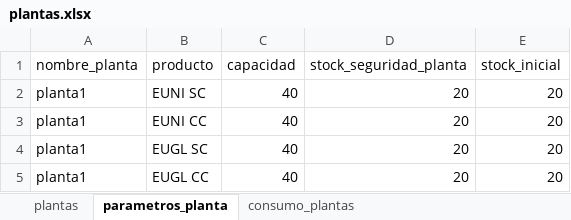
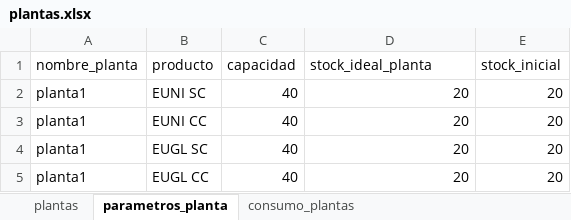
Before and after one commit to ptoledor/heu_opticliente, an Excel workbook: 02_data/plantas.xlsx, sheet parametros_planta, drawn as a sheet; values as stored, in another font and other column widths than the file's, no borders; the diff names each change by its address in the sheet, - before the commit and + after, or states it on an @@ line.

```diff
--- a/02_data/plantas.xlsx (sheet parametros_planta)
+++ b/02_data/plantas.xlsx (sheet parametros_planta)
-D1: stock_seguridad_planta
+D1: stock_ideal_planta
```
Also changed, not shown: 02_data/ingresos_volumen.xlsx, 1 other file.
